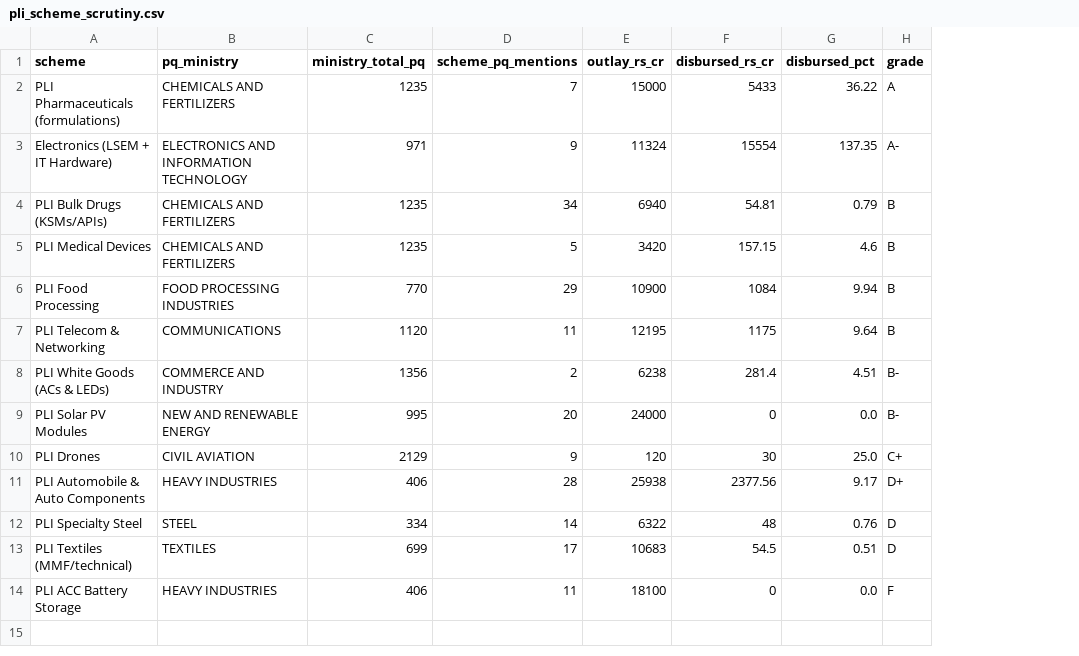
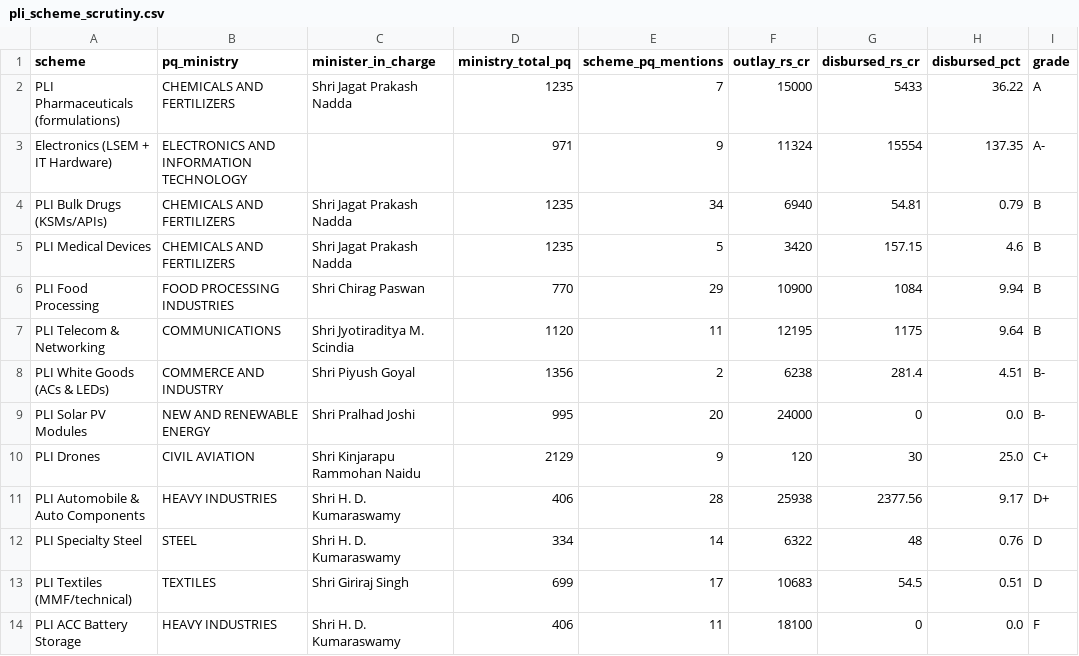
Before and after one commit to herrrickshaw/lok-rajya-sabha-qa, a CSV file: data/processed/pli_scheme_scrutiny.csv, drawn as a sheet; only a part is shown; the diff names each change by its address in the sheet, - before the commit and + after, or states it on an @@ line.

```diff
--- a/data/processed/pli_scheme_scrutiny.csv
+++ b/data/processed/pli_scheme_scrutiny.csv
+column C (minister_in_charge), rows 2-14: Shri Jagat Prakash Nadda |  | Shri Jagat Prakash Nadda | Shri Jagat Prakash Nadda | Shri Chirag Paswan | Shri Jyotiraditya M. Scindia | Shri Piyush Goyal | Shri Pralhad Joshi | Shri Kinjarapu Rammohan Naidu | Shri H. D. Kumaraswamy | Shri H. D. Kumaraswamy | Shri Giriraj Singh | Shri H. D. Kumaraswamy
```
Also changed, not shown: 12 other files.
